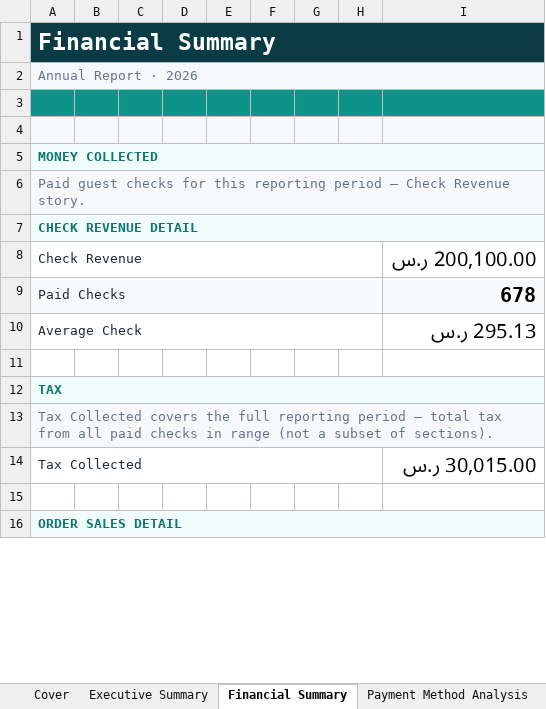
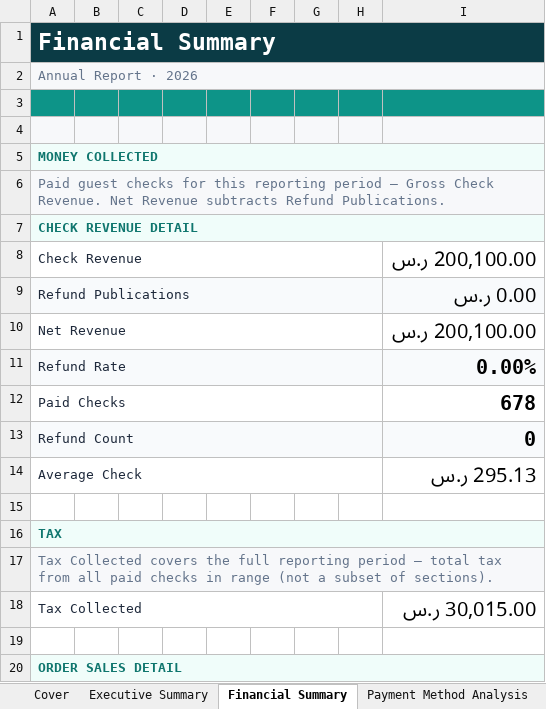
Before and after one commit to mineuqr/mineuqr, an Excel workbook: docs/engineering/programs/REPORTING-DESIGN-LANGUAGE-1/samples/reporting-design-language-en-2026.xlsx, sheet Financial Summary, drawn as a sheet; only a part is shown; values as stored, in another font and other column widths than the file's, no borders; addresses are those after the commit; the diff names each change by its address in the sheet, - before the commit and + after, or states it on an @@ line.

Commit message:
feat(refund): adopt refund presentation workflow

```diff
--- a/docs/engineering/programs/REPORTING-DESIGN-LANGUAGE-1/samples/reporting-design-language-en-2026.xlsx (sheet Financial Summary)
+++ b/docs/engineering/programs/REPORTING-DESIGN-LANGUAGE-1/samples/reporting-design-language-en-2026.xlsx (sheet Financial Summary)
-A6: …period — Check Revenue story.
+A6: …period — Gross Check Revenue. Net Revenue subtracts Refund Publications.
+row 9: Refund Publications |  |  |  |  |  |  |  | 0.00 ر.س
+row 10: Net Revenue |  |  |  |  |  |  |  | 200,100.00 ر.س
+row 11: Refund Rate |  |  |  |  |  |  |  | 0.00%
-A12:I12 fill: #F8FAFC
+A12:I12 fill: none
+row 13: Refund Count |  |  |  |  |  |  |  | 0
```
Also changed, not shown: sheet Payment Method Analysis, sheet Executive Summary, sheet Cover, docs/engineering/programs/REPORTING-DESIGN-LANGUAGE-1/samples/reporting-design-language-en-2026-07.xlsx, 30 other files.
